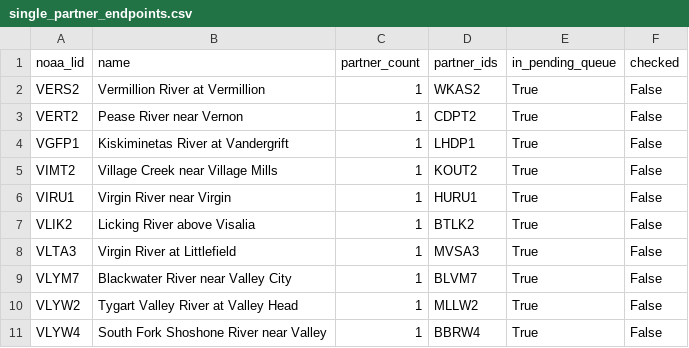
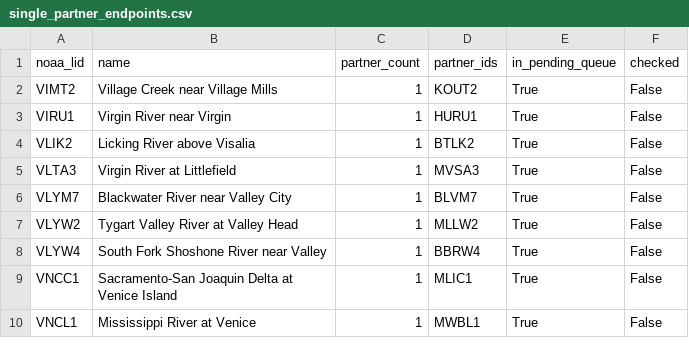
Before and after one commit to pbangiola/paddlersmap, a CSV file: data/network_audit/single_partner_endpoints.csv, drawn as a sheet; only a part is shown; the shorter side is filled out with more unchanged rows; the diff names each change by its address in the sheet, - before the commit and + after, or states it on an @@ line.

```diff
--- a/data/network_audit/single_partner_endpoints.csv
+++ b/data/network_audit/single_partner_endpoints.csv
-row 2: VERS2 | Vermillion River at Vermillion | 1 | WKAS2 | True | False
-row 3: VERT2 | Pease River near Vernon | 1 | CDPT2 | True | False
-row 4: VGFP1 | Kiskiminetas River at Vandergrift | 1 | LHDP1 | True | False
```
Also changed, not shown: data/network_audit/unchecked_endpoints.csv, 3 other files.
